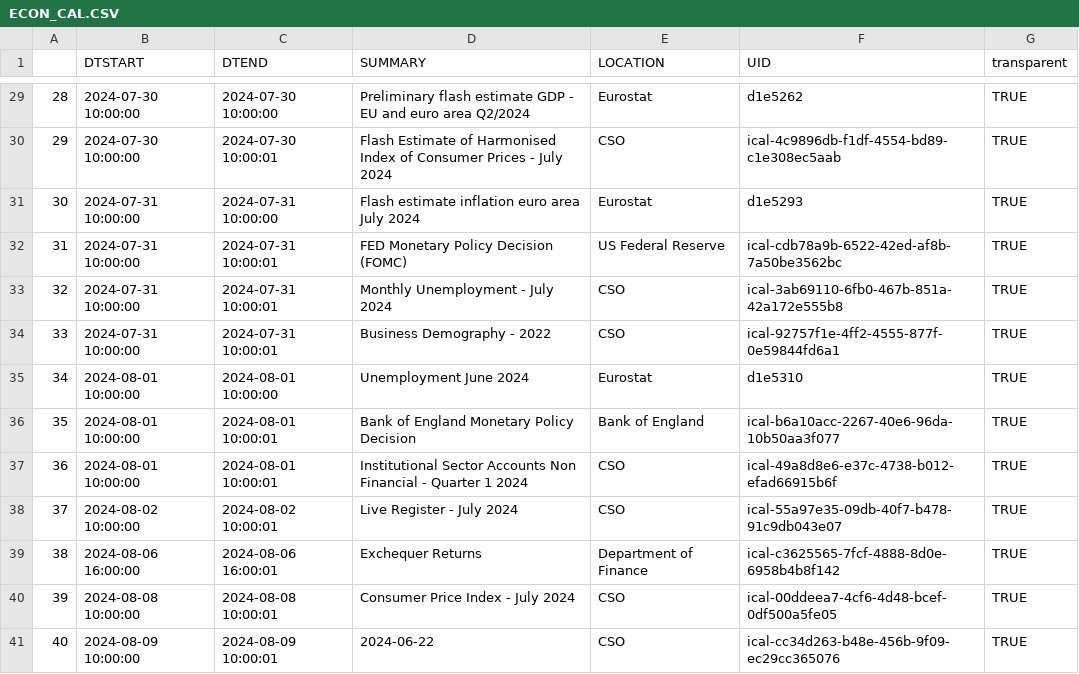
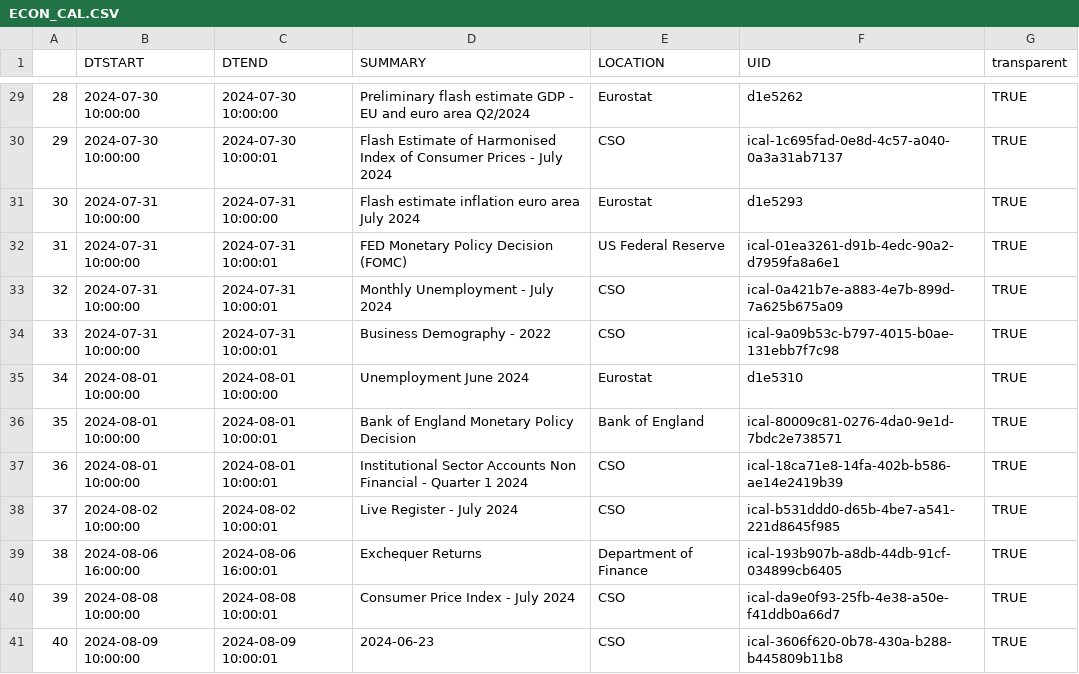
Before and after one commit to mflanagan201/gcal_auto, a CSV file: ECON_CAL.CSV, drawn as a sheet; only a part is shown, gaps mark what is left out; the diff covers the shown part only.

```diff
--- a/ECON_CAL.CSV
+++ b/ECON_CAL.CSV
@@ -29,13 +29,13 @@
 "28","2024-07-30 10:00:00","2024-07-30 10:00:00","Preliminary flash estimate GDP - EU and euro area Q2/2024","Eurostat","d1e5262","TRUE"
-"29","2024-07-30 10:00:00","2024-07-30 10:00:01","Flash Estimate of Harmonised Index of Consumer Prices -  July 2024","CSO","ical-4c9896db-f1df-4554-bd89-c1e308ec5aab","TRUE"
+"29","2024-07-30 10:00:00","2024-07-30 10:00:01","Flash Estimate of Harmonised Index of Consumer Prices -  July 2024","CSO","ical-1c695fad-0e8d-4c57-a040-0a3a31ab7137","TRUE"
 "30","2024-07-31 10:00:00","2024-07-31 10:00:00","Flash estimate inflation euro area July 2024","Eurostat","d1e5293","TRUE"
-"31","2024-07-31 10:00:00","2024-07-31 10:00:01","FED Monetary Policy Decision (FOMC)","US Federal Reserve","ical-cdb78a9b-6522-42ed-af8b-7a50be3562bc","TRUE"
-"32","2024-07-31 10:00:00","2024-07-31 10:00:01","Monthly Unemployment -  July 2024","CSO","ical-3ab69110-6fb0-467b-851a-42a172e555b8","TRUE"
-"33","2024-07-31 10:00:00","2024-07-31 10:00:01","Business Demography -  2022","CSO","ical-92757f1e-4ff2-4555-877f-0e59844fd6a1","TRUE"
+"31","2024-07-31 10:00:00","2024-07-31 10:00:01","FED Monetary Policy Decision (FOMC)","US Federal Reserve","ical-01ea3261-d91b-4edc-90a2-d7959fa8a6e1","TRUE"
+"32","2024-07-31 10:00:00","2024-07-31 10:00:01","Monthly Unemployment -  July 2024","CSO","ical-0a421b7e-a883-4e7b-899d-7a625b675a09","TRUE"
+"33","2024-07-31 10:00:00","2024-07-31 10:00:01","Business Demography -  2022","CSO","ical-9a09b53c-b797-4015-b0ae-131ebb7f7c98","TRUE"
 "34","2024-08-01 10:00:00","2024-08-01 10:00:00","Unemployment June 2024","Eurostat","d1e5310","TRUE"
-"35","2024-08-01 10:00:00","2024-08-01 10:00:01","Bank of England Monetary Policy Decision","Bank of England ","ical-b6a10acc-2267-40e6-96da-10b50aa3f077","TRUE"
-"36","2024-08-01 10:00:00","2024-08-01 10:00:01","Institutional Sector Accounts Non Financial -  Quarter 1 2024","CSO","ical-49a8d8e6-e37c-4738-b012-efad66915b6f","TRUE"
-"37","2024-08-02 10:00:00","2024-08-02 10:00:01","Live Register -  July 2024","CSO","ical-55a97e35-09db-40f7-b478-91c9db043e07","TRUE"
-"38","2024-08-06 16:00:00","2024-08-06 16:00:01","Exchequer Returns","Department of Finance","ical-c3625565-7fcf-4888-8d0e-6958b4b8f142","TRUE"
-"39","2024-08-08 10:00:00","2024-08-08 10:00:01","Consumer Price Index -  July 2024","CSO","ical-00ddeea7-4cf6-4d48-bcef-0df500a5fe05","TRUE"
-"40","2024-08-09 10:00:00","2024-08-09 10:00:01","2024-06-22","CSO","ical-cc34d263-b48e-456b-9f09-ec29cc365076","TRUE"
+"35","2024-08-01 10:00:00","2024-08-01 10:00:01","Bank of England Monetary Policy Decision","Bank of England ","ical-80009c81-0276-4da0-9e1d-7bdc2e738571","TRUE"
+"36","2024-08-01 10:00:00","2024-08-01 10:00:01","Institutional Sector Accounts Non Financial -  Quarter 1 2024","CSO","ical-18ca71e8-14fa-402b-b586-ae14e2419b39","TRUE"
+"37","2024-08-02 10:00:00","2024-08-02 10:00:01","Live Register -  July 2024","CSO","ical-b531ddd0-d65b-4be7-a541-221d8645f985","TRUE"
+"38","2024-08-06 16:00:00","2024-08-06 16:00:01","Exchequer Returns","Department of Finance","ical-193b907b-a8db-44db-91cf-034899cb6405","TRUE"
+"39","2024-08-08 10:00:00","2024-08-08 10:00:01","Consumer Price Index -  July 2024","CSO","ical-da9e0f93-25fb-4e38-a50e-f41ddb0a66d7","TRUE"
+"40","2024-08-09 10:00:00","2024-08-09 10:00:01","2024-06-23","CSO","ical-3606f620-0b78-430a-b288-b445809b11b8","TRUE"
```
Also changed, not shown: 23 edited cells elsewhere in this file.
